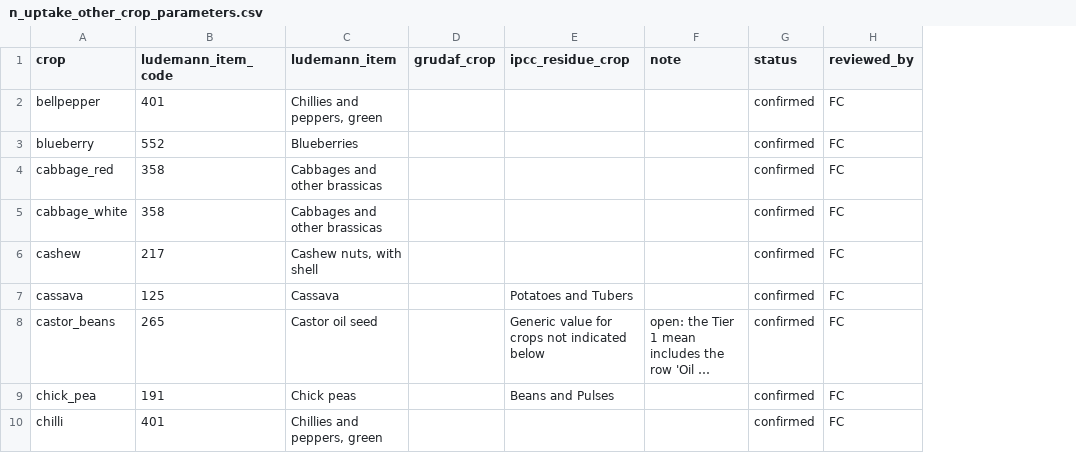
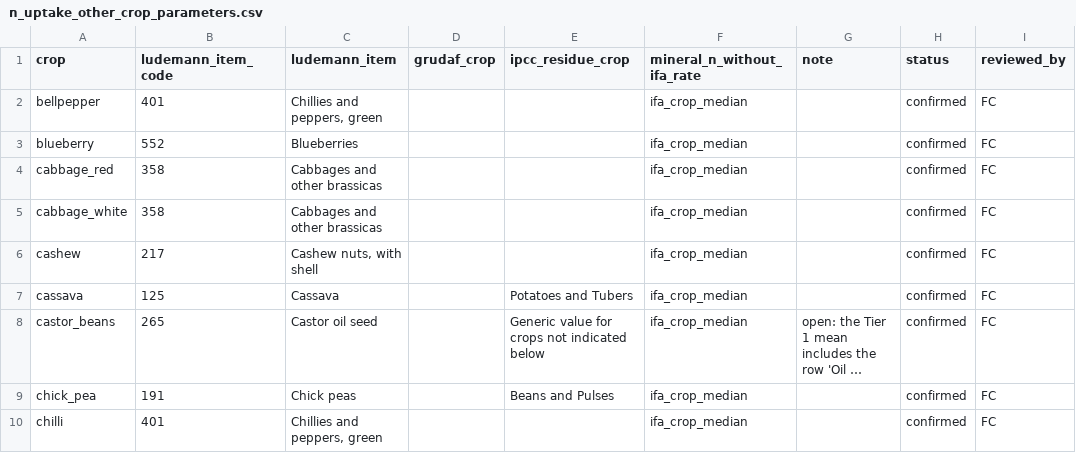
Before and after one commit to cirone-ecoinvent/agritoolv.1, a CSV file: data/n_uptake_other_crop_parameters.csv, drawn as a sheet; only a part is shown; long unchanged cells end in …; the diff names each change by its address in the sheet, - before the commit and + after, or states it on an @@ line.

Commit message:
Default mineral N without an IFA rate (decision L57)
Crops without WFLDB level 1 coefficients where IFA gives no N rate for the
country had 0 mineral N and no manure (428 crop-country pairs). New column
mineral_n_without_ifa_rate of n_uptake_other_crop_parameters.csv:
- ifa_crop_median (19 crops): median IFA rate per kg of default yield over
  the countries with a rate, x yield;
- n_uptake (flax, hemp, ginger, turmeric, coriander, mint, guar,
  pomegranate): WFLDB L1 split, 0.8 x N uptake of L41;
- mulberry: 0 (legacy N uptake).
The default manure follows this mineral N (L40). Remaining 0: guar,
mulberry, pomegranate at the default yield; chick pea and lentil FR, IT
(IFA rate 0). Snapshots unchanged.

```diff
--- a/data/n_uptake_other_crop_parameters.csv
+++ b/data/n_uptake_other_crop_parameters.csv
+column F (mineral_n_without_ifa_rate), rows 2-10: all ifa_crop_median
```
Also changed, not shown: data/sources.csv, 10 other files.
